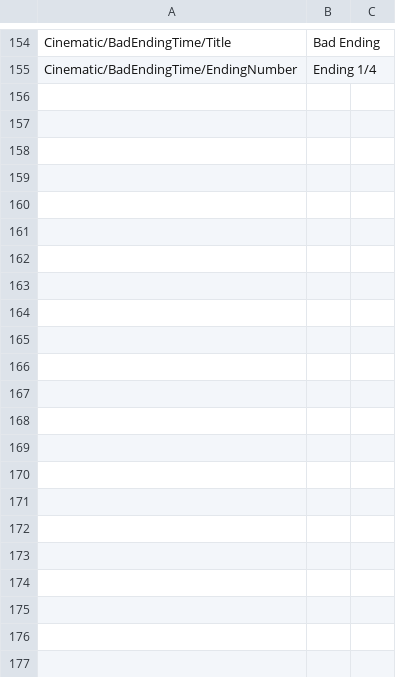
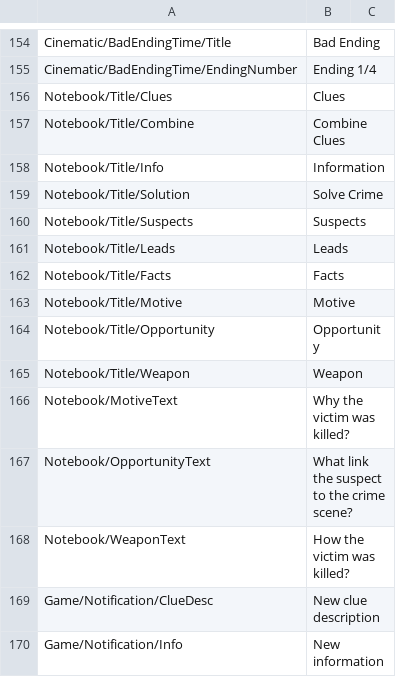
Before and after one commit to ArthemyDevelopment/MurderByTheBook_MiniJam187_Duality, a CSV file: Assets/StreamingAssets/Languages.csv, drawn as a sheet; only a part is shown, gaps mark what is left out.

Commit message:
Implement localization system to all text objects. Add SFX to dialog system

```diff
--- a/Assets/StreamingAssets/Languages.csv
+++ b/Assets/StreamingAssets/Languages.csv
@@ -155 +155,16 @@ Cinematic/BadEndingTime/Title;Bad Ending;
 Cinematic/BadEndingTime/EndingNumber;Ending 1/4;
+Notebook/Title/Clues;Clues;
+Notebook/Title/Combine;Combine Clues;
+Notebook/Title/Info;Information;
+Notebook/Title/Solution;Solve Crime;
+Notebook/Title/Suspects;Suspects;
+Notebook/Title/Leads;Leads;
+Notebook/Title/Facts;Facts;
+Notebook/Title/Motive;Motive;
+Notebook/Title/Opportunity;Opportunity;
+Notebook/Title/Weapon;Weapon;
+Notebook/MotiveText;Why the victim was killed?;
+Notebook/OpportunityText;What link the suspect to the crime scene?;
+Notebook/WeaponText;How the victim was killed?;
+Game/Notification/ClueDesc;New clue description;
+Game/Notification/Info;New information;
```
Also changed, not shown: 37 other files.
